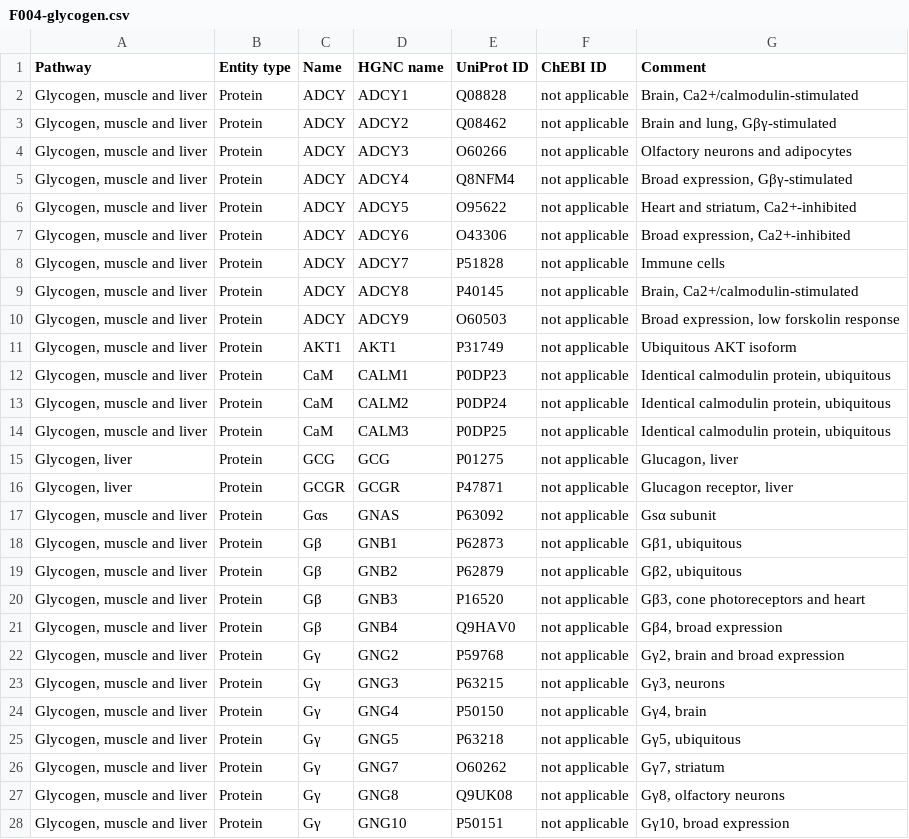
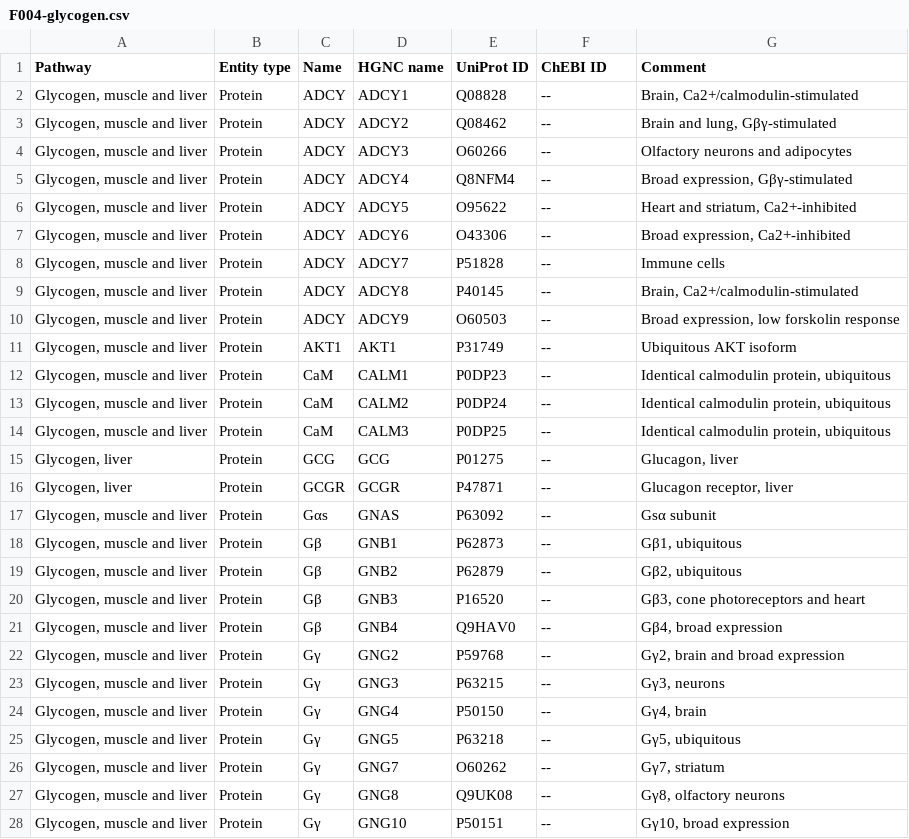
Before and after one commit to metabolismregulation/metabolismregulation.github.io, a CSV file: downloads/F004-glycogen.csv, drawn as a sheet; only a part is shown; the diff covers the shown part only.

```diff
--- a/downloads/F004-glycogen.csv
+++ b/downloads/F004-glycogen.csv
@@ -1,28 +1,28 @@
 Pathway,Entity type,Name,HGNC name,UniProt ID,ChEBI ID,Comment
-"Glycogen, muscle and liver",Protein,ADCY,ADCY1,Q08828,not applicable,"Brain, Ca2+/calmodulin-stimulated"
-"Glycogen, muscle and liver",Protein,ADCY,ADCY2,Q08462,not applicable,"Brain and lung, Gβγ-stimulated"
-"Glycogen, muscle and liver",Protein,ADCY,ADCY3,O60266,not applicable,Olfactory neurons and adipocytes
-"Glycogen, muscle and liver",Protein,ADCY,ADCY4,Q8NFM4,not applicable,"Broad expression, Gβγ-stimulated"
-"Glycogen, muscle and liver",Protein,ADCY,ADCY5,O95622,not applicable,"Heart and striatum, Ca2+-inhibited"
-"Glycogen, muscle and liver",Protein,ADCY,ADCY6,O43306,not applicable,"Broad expression, Ca2+-inhibited"
-"Glycogen, muscle and liver",Protein,ADCY,ADCY7,P51828,not applicable,Immune cells
-"Glycogen, muscle and liver",Protein,ADCY,ADCY8,P40145,not applicable,"Brain, Ca2+/calmodulin-stimulated"
-"Glycogen, muscle and liver",Protein,ADCY,ADCY9,O60503,not applicable,"Broad expression, low forskolin response"
-"Glycogen, muscle and liver",Protein,AKT1,AKT1,P31749,not applicable,Ubiquitous AKT isoform
-"Glycogen, muscle and liver",Protein,CaM,CALM1,P0DP23,not applicable,"Identical calmodulin protein, ubiquitous"
-"Glycogen, muscle and liver",Protein,CaM,CALM2,P0DP24,not applicable,"Identical calmodulin protein, ubiquitous"
-"Glycogen, muscle and liver",Protein,CaM,CALM3,P0DP25,not applicable,"Identical calmodulin protein, ubiquitous"
-"Glycogen, liver",Protein,GCG,GCG,P01275,not applicable,"Glucagon, liver"
-"Glycogen, liver",Protein,GCGR,GCGR,P47871,not applicable,"Glucagon receptor, liver"
-"Glycogen, muscle and liver",Protein,Gαs,GNAS,P63092,not applicable,Gsα subunit
-"Glycogen, muscle and liver",Protein,Gβ,GNB1,P62873,not applicable,"Gβ1, ubiquitous"
-"Glycogen, muscle and liver",Protein,Gβ,GNB2,P62879,not applicable,"Gβ2, ubiquitous"
-"Glycogen, muscle and liver",Protein,Gβ,GNB3,P16520,not applicable,"Gβ3, cone photoreceptors and heart"
-"Glycogen, muscle and liver",Protein,Gβ,GNB4,Q9HAV0,not applicable,"Gβ4, broad expression"
-"Glycogen, muscle and liver",Protein,Gγ,GNG2,P59768,not applicable,"Gγ2, brain and broad expression"
-"Glycogen, muscle and liver",Protein,Gγ,GNG3,P63215,not applicable,"Gγ3, neurons"
-"Glycogen, muscle and liver",Protein,Gγ,GNG4,P50150,not applicable,"Gγ4, brain"
-"Glycogen, muscle and liver",Protein,Gγ,GNG5,P63218,not applicable,"Gγ5, ubiquitous"
-"Glycogen, muscle and liver",Protein,Gγ,GNG7,O60262,not applicable,"Gγ7, striatum"
-"Glycogen, muscle and liver",Protein,Gγ,GNG8,Q9UK08,not applicable,"Gγ8, olfactory neurons"
-"Glycogen, muscle and liver",Protein,Gγ,GNG10,P50151,not applicable,"Gγ10, broad expression"
+"Glycogen, muscle and liver",Protein,ADCY,ADCY1,Q08828,--,"Brain, Ca2+/calmodulin-stimulated"
+"Glycogen, muscle and liver",Protein,ADCY,ADCY2,Q08462,--,"Brain and lung, Gβγ-stimulated"
+"Glycogen, muscle and liver",Protein,ADCY,ADCY3,O60266,--,Olfactory neurons and adipocytes
+"Glycogen, muscle and liver",Protein,ADCY,ADCY4,Q8NFM4,--,"Broad expression, Gβγ-stimulated"
+"Glycogen, muscle and liver",Protein,ADCY,ADCY5,O95622,--,"Heart and striatum, Ca2+-inhibited"
+"Glycogen, muscle and liver",Protein,ADCY,ADCY6,O43306,--,"Broad expression, Ca2+-inhibited"
+"Glycogen, muscle and liver",Protein,ADCY,ADCY7,P51828,--,Immune cells
+"Glycogen, muscle and liver",Protein,ADCY,ADCY8,P40145,--,"Brain, Ca2+/calmodulin-stimulated"
+"Glycogen, muscle and liver",Protein,ADCY,ADCY9,O60503,--,"Broad expression, low forskolin response"
+"Glycogen, muscle and liver",Protein,AKT1,AKT1,P31749,--,Ubiquitous AKT isoform
+"Glycogen, muscle and liver",Protein,CaM,CALM1,P0DP23,--,"Identical calmodulin protein, ubiquitous"
+"Glycogen, muscle and liver",Protein,CaM,CALM2,P0DP24,--,"Identical calmodulin protein, ubiquitous"
+"Glycogen, muscle and liver",Protein,CaM,CALM3,P0DP25,--,"Identical calmodulin protein, ubiquitous"
+"Glycogen, liver",Protein,GCG,GCG,P01275,--,"Glucagon, liver"
+"Glycogen, liver",Protein,GCGR,GCGR,P47871,--,"Glucagon receptor, liver"
+"Glycogen, muscle and liver",Protein,Gαs,GNAS,P63092,--,Gsα subunit
+"Glycogen, muscle and liver",Protein,Gβ,GNB1,P62873,--,"Gβ1, ubiquitous"
+"Glycogen, muscle and liver",Protein,Gβ,GNB2,P62879,--,"Gβ2, ubiquitous"
+"Glycogen, muscle and liver",Protein,Gβ,GNB3,P16520,--,"Gβ3, cone photoreceptors and heart"
+"Glycogen, muscle and liver",Protein,Gβ,GNB4,Q9HAV0,--,"Gβ4, broad expression"
+"Glycogen, muscle and liver",Protein,Gγ,GNG2,P59768,--,"Gγ2, brain and broad expression"
+"Glycogen, muscle and liver",Protein,Gγ,GNG3,P63215,--,"Gγ3, neurons"
+"Glycogen, muscle and liver",Protein,Gγ,GNG4,P50150,--,"Gγ4, brain"
+"Glycogen, muscle and liver",Protein,Gγ,GNG5,P63218,--,"Gγ5, ubiquitous"
+"Glycogen, muscle and liver",Protein,Gγ,GNG7,O60262,--,"Gγ7, striatum"
+"Glycogen, muscle and liver",Protein,Gγ,GNG8,Q9UK08,--,"Gγ8, olfactory neurons"
+"Glycogen, muscle and liver",Protein,Gγ,GNG10,P50151,--,"Gγ10, broad expression"
```
Also changed, not shown: 5 removed rows and 73 edited cells elsewhere in this file, downloads/F007-inos.csv, downloads/F008-enos.csv, 10 other files.
